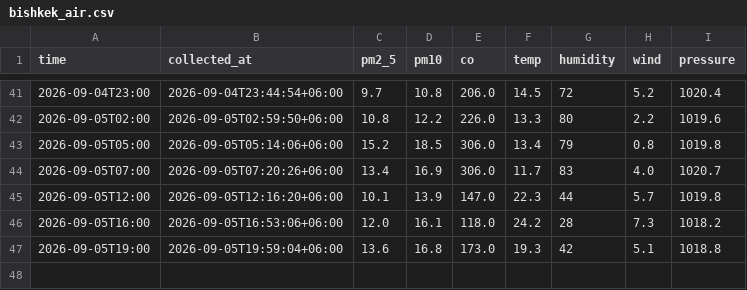
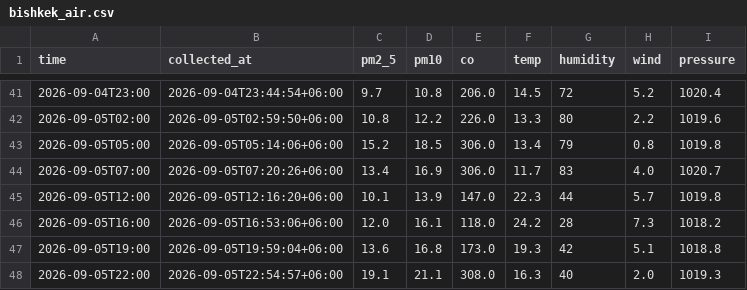
Before and after one commit to Ashymov-iHub/Breathe-Bishkek, a CSV file: data/bishkek_air.csv, drawn as a sheet; only a part is shown, gaps mark what is left out.

```diff
--- a/data/bishkek_air.csv
+++ b/data/bishkek_air.csv
@@ -47 +47,2 @@ time,collected_at,pm2_5,pm10,co,temp,humidity,wind,pressure
 2026-09-05T19:00,2026-09-05T19:59:04+06:00,13.6,16.8,173.0,19.3,42,5.1,1018.8
+2026-09-05T22:00,2026-09-05T22:54:57+06:00,19.1,21.1,308.0,16.3,40,2.0,1019.3
```
